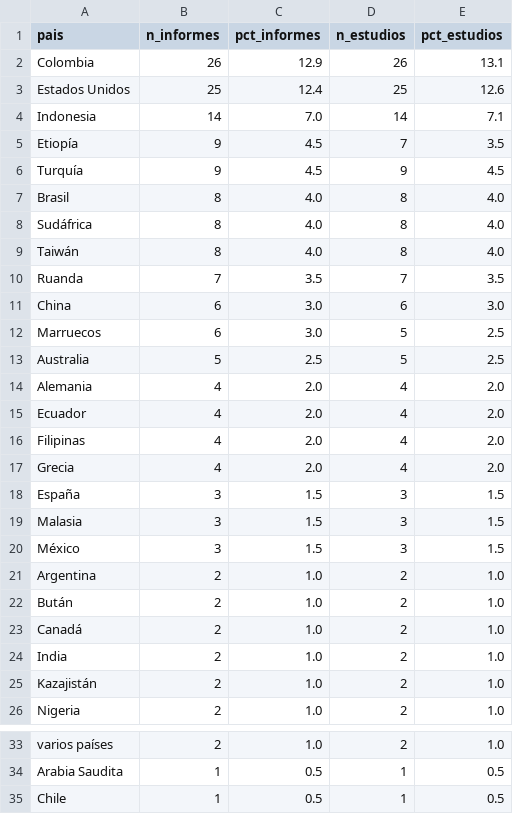
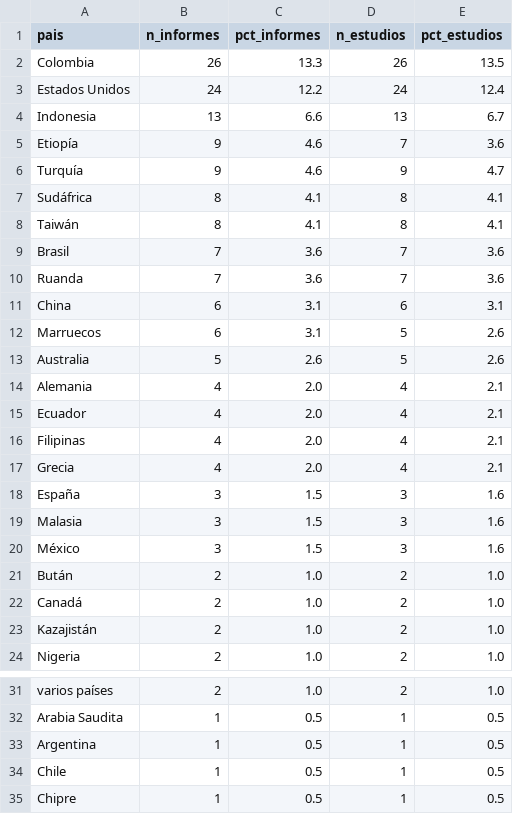
Before and after one commit to luisferoviedo/rs-pipeline, a CSV file: outputs/tablas/pais.csv, drawn as a sheet; only a part is shown, gaps mark what is left out; the shorter side is filled out with more unchanged rows; the diff covers the shown part only.

```diff
--- a/outputs/tablas/pais.csv
+++ b/outputs/tablas/pais.csv
@@ -1,25 +1,23 @@
 pais,n_informes,pct_informes,n_estudios,pct_estudios
-Colombia,26,12.9,26,13.1
-Estados Unidos,25,12.4,25,12.6
-Indonesia,14,7.0,14,7.1
-Etiopía,9,4.5,7,3.5
-Turquía,9,4.5,9,4.5
-Brasil,8,4.0,8,4.0
-Sudáfrica,8,4.0,8,4.0
-Taiwán,8,4.0,8,4.0
-Ruanda,7,3.5,7,3.5
-China,6,3.0,6,3.0
-Marruecos,6,3.0,5,2.5
-Australia,5,2.5,5,2.5
-Alemania,4,2.0,4,2.0
-Ecuador,4,2.0,4,2.0
-Filipinas,4,2.0,4,2.0
-Grecia,4,2.0,4,2.0
-España,3,1.5,3,1.5
-Malasia,3,1.5,3,1.5
-México,3,1.5,3,1.5
-Argentina,2,1.0,2,1.0
+Colombia,26,13.3,26,13.5
+Estados Unidos,24,12.2,24,12.4
+Indonesia,13,6.6,13,6.7
+Etiopía,9,4.6,7,3.6
+Turquía,9,4.6,9,4.7
+Sudáfrica,8,4.1,8,4.1
+Taiwán,8,4.1,8,4.1
+Brasil,7,3.6,7,3.6
+Ruanda,7,3.6,7,3.6
+China,6,3.1,6,3.1
+Marruecos,6,3.1,5,2.6
+Australia,5,2.6,5,2.6
+Alemania,4,2.0,4,2.1
+Ecuador,4,2.0,4,2.1
+Filipinas,4,2.0,4,2.1
+Grecia,4,2.0,4,2.1
+España,3,1.5,3,1.6
+Malasia,3,1.5,3,1.6
+México,3,1.5,3,1.6
 Bután,2,1.0,2,1.0
 Canadá,2,1.0,2,1.0
-India,2,1.0,2,1.0
 Kazajistán,2,1.0,2,1.0
@@ -34,2 +32,3 @@ varios países,2,1.0,2,1.0
 Arabia Saudita,1,0.5,1,0.5
+Argentina,1,0.5,1,0.5
 Chile,1,0.5,1,0.5
```
Also changed, not shown: 1 added row elsewhere in this file, outputs/tablas/disciplina_x_herramienta.csv, outputs/tablas/herramientas.csv, 24 other files.
